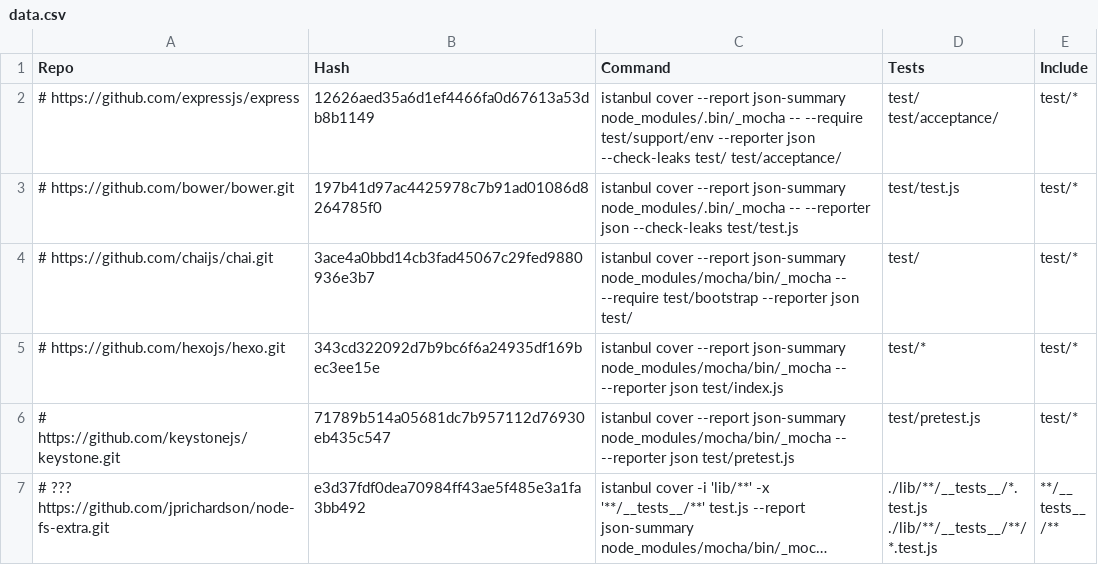
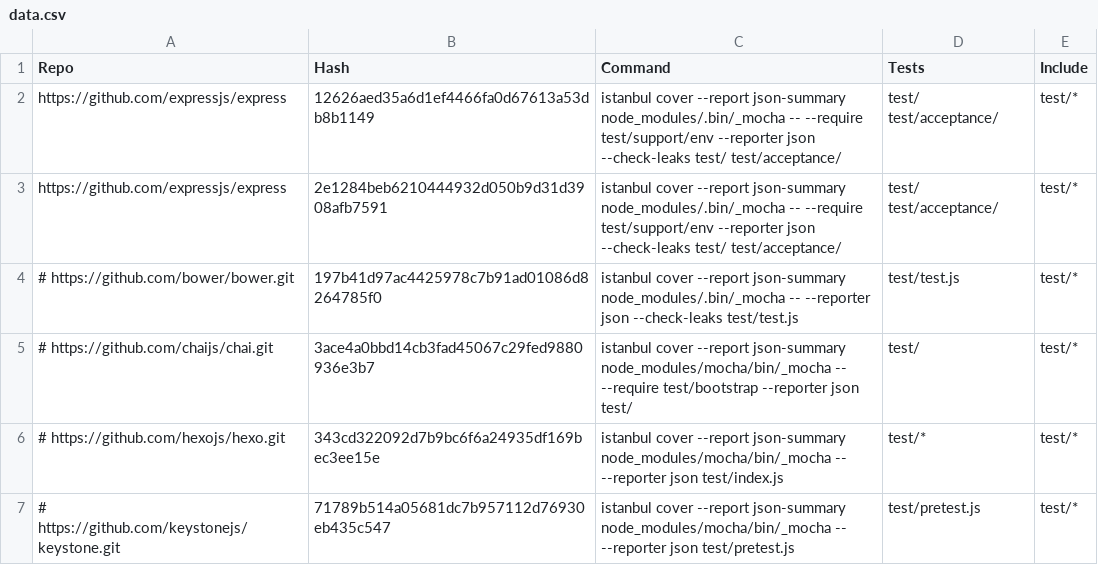
Before and after one commit to bvancsics/JSBugCoverage, a CSV file: data.csv, drawn as a sheet; only a part is shown; the shorter side is filled out with more unchanged rows; long unchanged cells end in ….

Commit message:
Add new Express bug to the data.csv and edit stat.print

```diff
--- a/data.csv
+++ b/data.csv
@@ -1,3 +1,4 @@
 Repo;Hash;Command;Tests;Include
-# https://github.com/expressjs/express;12626aed35a6d1ef4466fa0d67613a53db8b1149;istanbul cover --report json-summary node_modules/.bin/_mocha -- --require test/support/env --reporter json --check-leaks test/ test/acceptance/;test/ test/acceptance/;test/*
+https://github.com/expressjs/express;12626aed35a6d1ef4466fa0d67613a53db8b1149;istanbul cover --report json-summary node_modules/.bin/_mocha -- --require test/support/env --reporter json --check-leaks test/ test/acceptance/;test/ test/acceptance/;test/*
+https://github.com/expressjs/express;2e1284beb6210444932d050b9d31d3908afb7591;istanbul cover --report json-summary node_modules/.bin/_mocha -- --require test/support/env --reporter json --check-leaks test/ test/acceptance/;test/ test/acceptance/;test/*
 # https://github.com/bower/bower.git;197b41d97ac4425978c7b91ad01086d8264785f0;istanbul cover --report json-summary node_modules/.bin/_mocha -- --reporter json --check-leaks test/test.js;test/test.js;test/*
```
Also changed, not shown: 1 other file.
